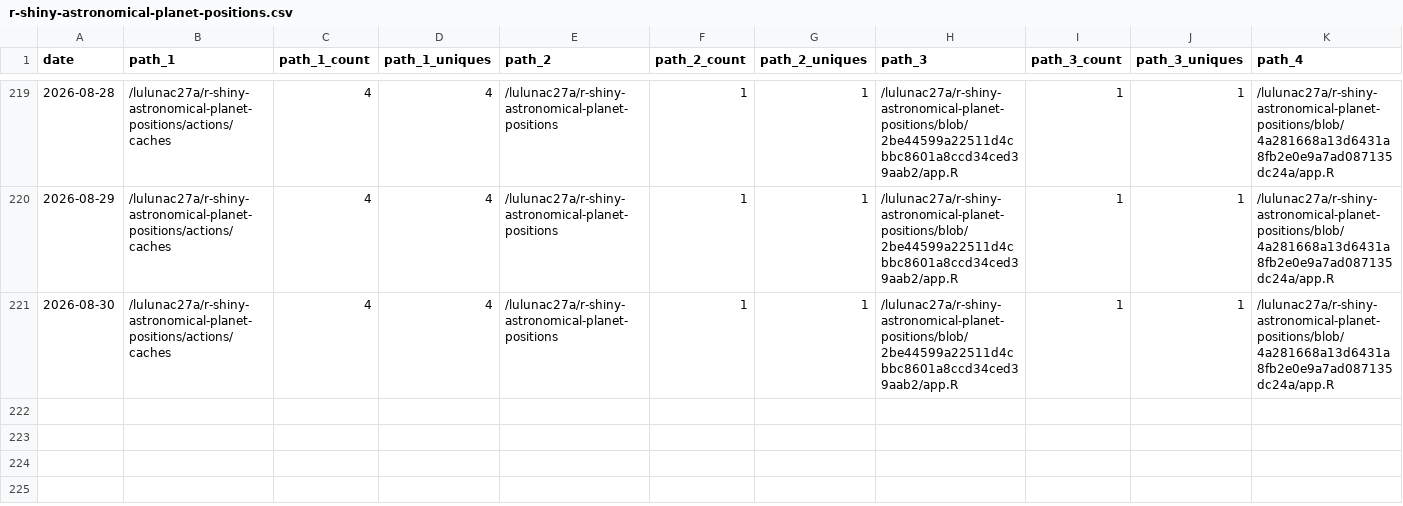
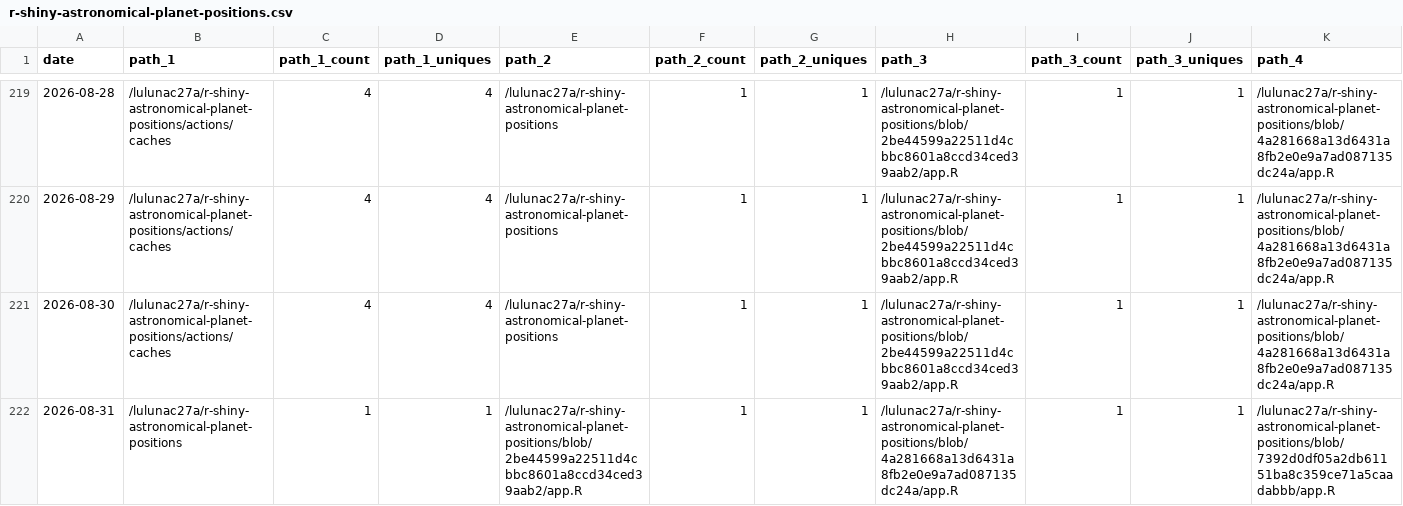
Before and after one commit to lulunac27a/github-repo-traffic-stats, a CSV file: data/github_paths/r-shiny-astronomical-planet-positions.csv, drawn as a sheet; only a part is shown, gaps mark what is left out; rows hold the shown columns only; the diff names each change by its address in the sheet, - before the commit and + after, or states it on an @@ line.

Commit message:
data update

```diff
--- a/data/github_paths/r-shiny-astronomical-planet-positions.csv
+++ b/data/github_paths/r-shiny-astronomical-planet-positions.csv
+row 222: 2026-08-31 | /lulunac27a/r-shiny-astronomical-planet-positions | 1 | 1 | /lulunac27a/r-shiny-astronomical-planet-positions/blob/2be44599a22511d4cbbc8601a8ccd34ced39aab2/app.R | 1 | 1 | /lulunac27a/r-shiny-astronomical-planet-positions/blob/4a281668a13d6431a8fb2e0e9a7ad087135dc24a/app.R | 1 | 1 | /lulunac27a/r-shiny-astronomical-planet-positions/blob/7392d0df05a2db61151ba8c359ce71a5caadabbb/app.R
```
Also changed, not shown: data/github_paths/flask-endless-task-list-app.csv, data/github_paths/github-stats.csv, 45 other files.
